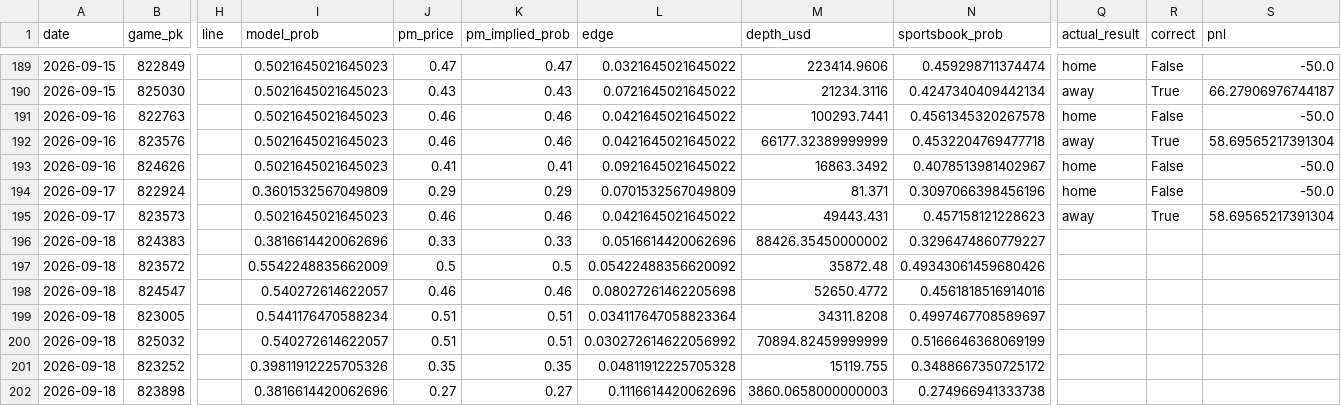
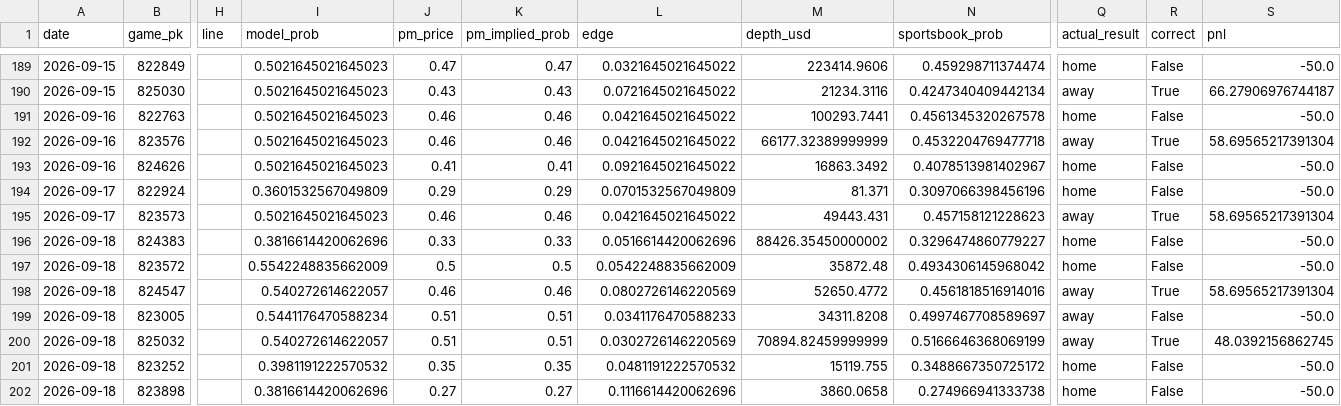
Before and after one commit to jackgoad05-afk/mlb-k-props, a CSV file: output/pm_paper_ledger.csv, drawn as a sheet; only a part is shown, gaps mark what is left out; the diff names each change by its address in the sheet, - before the commit and + after, or states it on an @@ line.

```diff
--- a/output/pm_paper_ledger.csv
+++ b/output/pm_paper_ledger.csv
-Q196:Q197 (actual_result): (empty)
+Q196:Q197 (actual_result): home
-R196:R197 (correct): (empty)
+R196:R197 (correct): False
-S196:S197 (pnl): (empty)
+S196:S197 (pnl): -50.0
-L197 (edge): 0.05422488356620092
+L197 (edge): 0.0542248835662009
-N197 (sportsbook_prob): 0.49343061459680426
+N197 (sportsbook_prob): 0.4934306145968042
-L198 (edge): 0.08027261462205698
+L198 (edge): 0.0802726146220569
-Q198:Q200 (actual_result): (empty)
+Q198:Q200 (actual_result): away
-R198 (correct): (empty)
+R198 (correct): True
-S198 (pnl): (empty)
+S198 (pnl): 58.69565217391304
-L199 (edge): 0.034117647058823364
+L199 (edge): 0.0341176470588233
-R199 (correct): (empty)
+R199 (correct): False
-S199 (pnl): (empty)
+S199 (pnl): -50.0
-L200 (edge): 0.030272614622056992
+L200 (edge): 0.0302726146220569
-R200 (correct): (empty)
+R200 (correct): True
-S200 (pnl): (empty)
+S200 (pnl): 48.0392156862745
-I201 (model_prob): 0.39811912225705326
+I201 (model_prob): 0.3981191222570532
-L201 (edge): 0.04811912225705328
+L201 (edge): 0.0481191222570532
-Q201:Q202 (actual_result): (empty)
+Q201:Q202 (actual_result): home
-R201:R202 (correct): (empty)
+R201:R202 (correct): False
-S201:S202 (pnl): (empty)
+S201:S202 (pnl): -50.0
-M202 (depth_usd): 3860.0658000000003
+M202 (depth_usd): 3860.0658
```
Also changed, not shown: data/raw/pitcher_gamelogs_2026.csv, output/ks_paper_ledger.csv, 1 other file.
